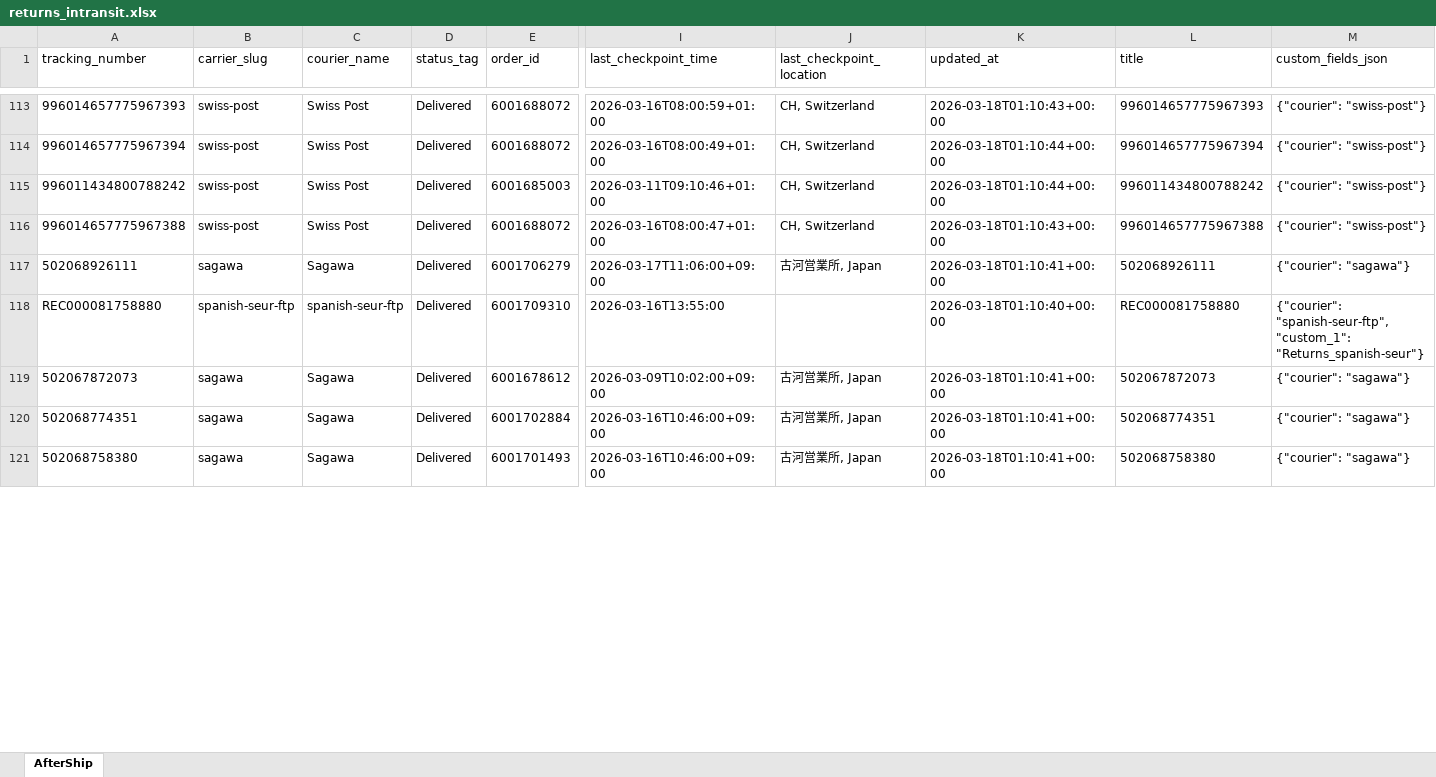
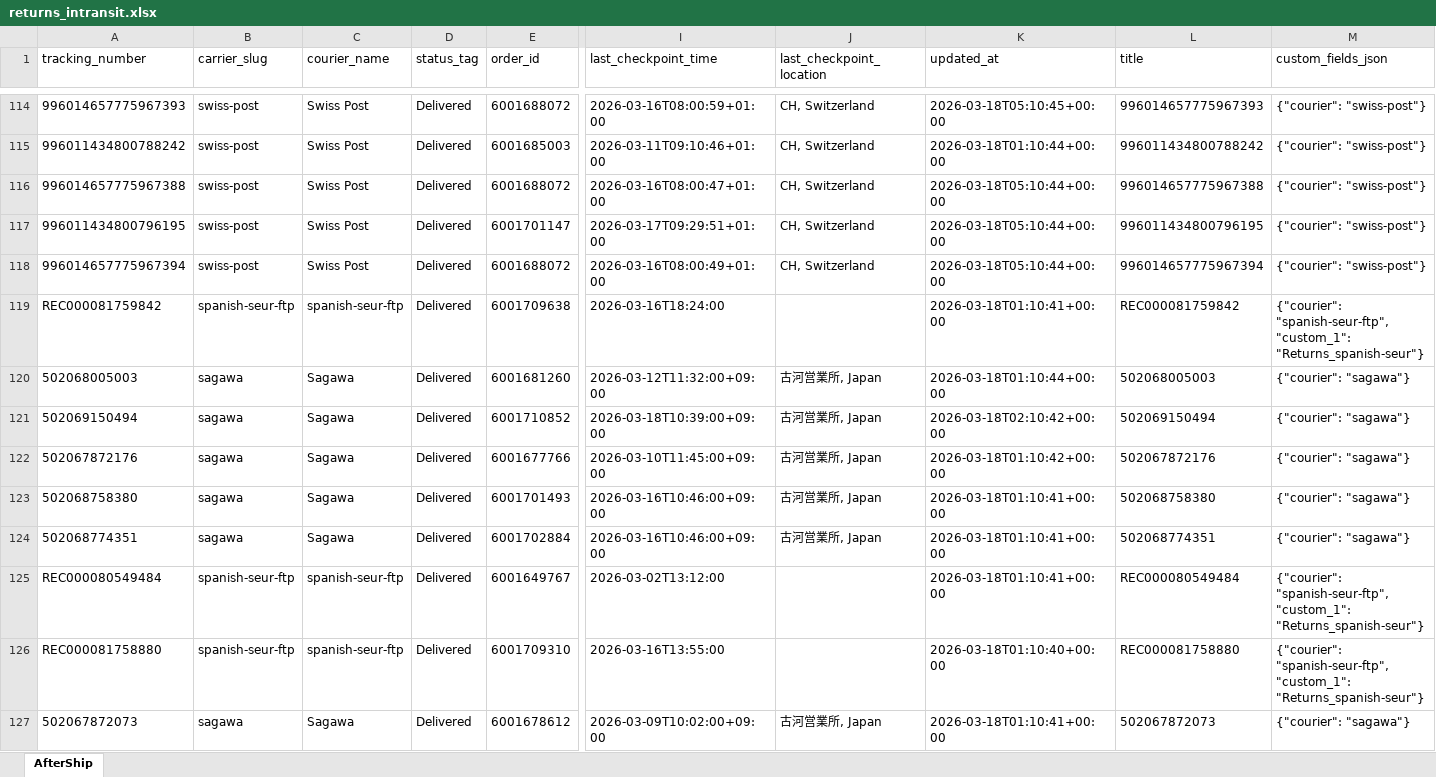
Before and after one commit to Gleamm89/Return-Shipments, an Excel workbook: docs/data/returns_intransit.xlsx, sheet AfterShip, drawn as a sheet; only a part is shown, gaps mark what is left out; values as stored, in another font and other column widths than the file's, no borders; removed rows and columns are numbered as before the commit, all else as after; rows hold the shown columns only; the diff covers the shown part only; the diff names each change by its address in the sheet, - before the commit and + after, or states it on an @@ line.

```diff
--- a/docs/data/returns_intransit.xlsx (sheet AfterShip)
+++ b/docs/data/returns_intransit.xlsx (sheet AfterShip)
-K114 (updated_at): 2026-03-18T01:10:43+00:00
+K114 (updated_at): 2026-03-18T05:10:45+00:00
-row 114: 996014657775967394 | swiss-post | Swiss Post | Delivered | 6001688072 | 2026-03-16T08:00:49+01:00 | CH, Switzerland | 2026-03-18T01:10:44+00:00 | 996014657775967394 | {"courier": "swiss-post"}
-K116 (updated_at): 2026-03-18T01:10:43+00:00
+K116 (updated_at): 2026-03-18T05:10:44+00:00
+row 117: 996011434800796195 | swiss-post | Swiss Post | Delivered | 6001701147 | 2026-03-17T09:29:51+01:00 | CH, Switzerland | 2026-03-18T05:10:44+00:00 | 996011434800796195 | {"courier": "swiss-post"}
+row 118: 996014657775967394 | swiss-post | Swiss Post | Delivered | 6001688072 | 2026-03-16T08:00:49+01:00 | CH, Switzerland | 2026-03-18T05:10:44+00:00 | 996014657775967394 | {"courier": "swiss-post"}
@@ row 122 moved to row 119: REC000081759842 @@
@@ row 124 moved to row 120: 502068005003 @@
-A121 (tracking_number): 502068926111
+A121 (tracking_number): 502069150494
-E121 (order_id): 6001706279
+E121 (order_id): 6001710852
-I121 (last_checkpoint_time): 2026-03-17T11:06:00+09:00
+I121 (last_checkpoint_time): 2026-03-18T10:39:00+09:00
-K121 (updated_at): 2026-03-18T01:10:41+00:00
+K121 (updated_at): 2026-03-18T02:10:42+00:00
-L121 (title): 502068926111
+L121 (title): 502069150494
@@ row 125 moved to row 122: 502067872176 @@
@@ row 121 moved to row 123: 502068758380 @@
@@ row 120 moved to row 124: 502068774351 @@
@@ row 123 moved to row 125: REC000080549484 @@
```
Also changed, not shown: 12 added rows, 13 removed rows, 127 moved rows and 28 edited cells elsewhere in this sheet, 2 other files.
